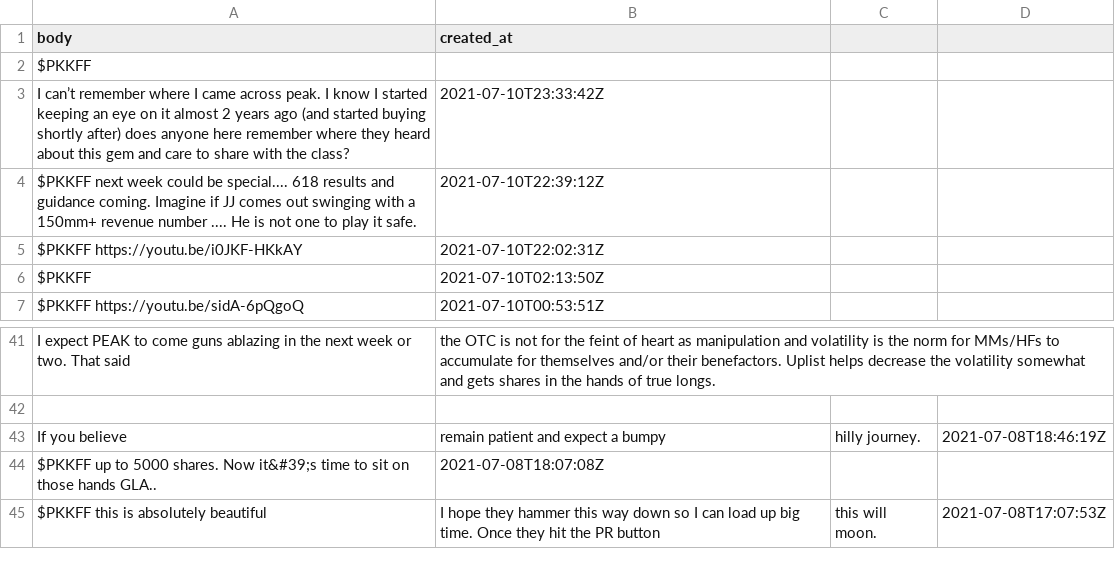
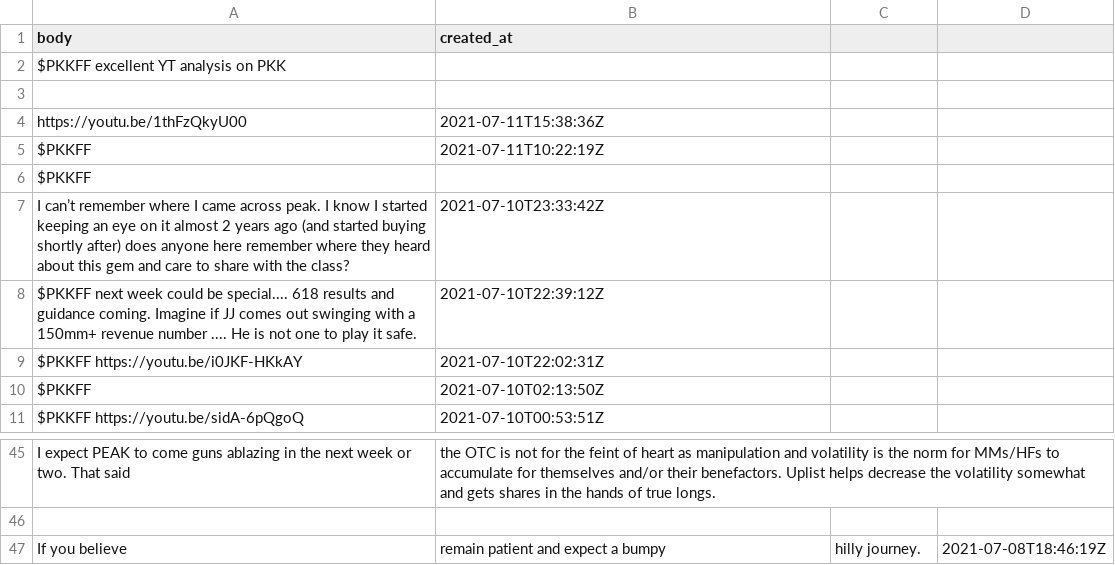
Before and after one commit to dli-invest/conscrap, a CSV file: data/twits/PKKFF.csv, drawn as a sheet; only a part is shown, gaps mark what is left out.

```diff
--- a/data/twits/PKKFF.csv
+++ b/data/twits/PKKFF.csv
@@ -1,2 +1,6 @@
 body,created_at
+$PKKFF excellent YT analysis on PKK
+
+https://youtu.be/1thFzQkyU00,2021-07-11T15:38:36Z
+$PKKFF,2021-07-11T10:22:19Z
 $PKKFF
@@ -43,3 +47 @@ I expect PEAK to come guns ablazing in the next week or two.   That said, the  O
 If you believe, remain patient and expect a bumpy, hilly journey.,2021-07-08T18:46:19Z
-$PKKFF up to 5000 shares. Now it&#39;s time to sit on those hands GLA..,2021-07-08T18:07:08Z
-$PKKFF this is absolutely beautiful, I hope they hammer this way down so I can load up big time. Once they hit the PR button, this will moon.,2021-07-08T17:07:53Z
```
Also changed, not shown: data/twits/DMYI.csv, 1 other file.
